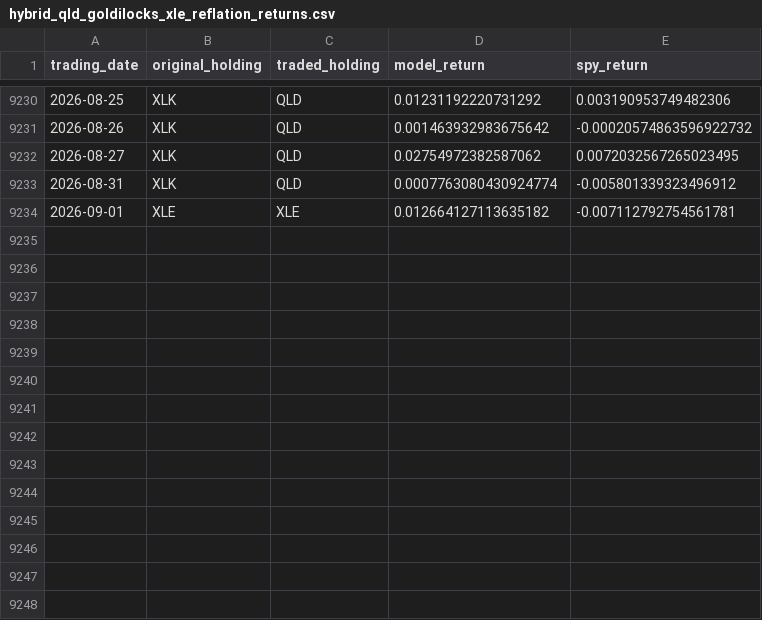
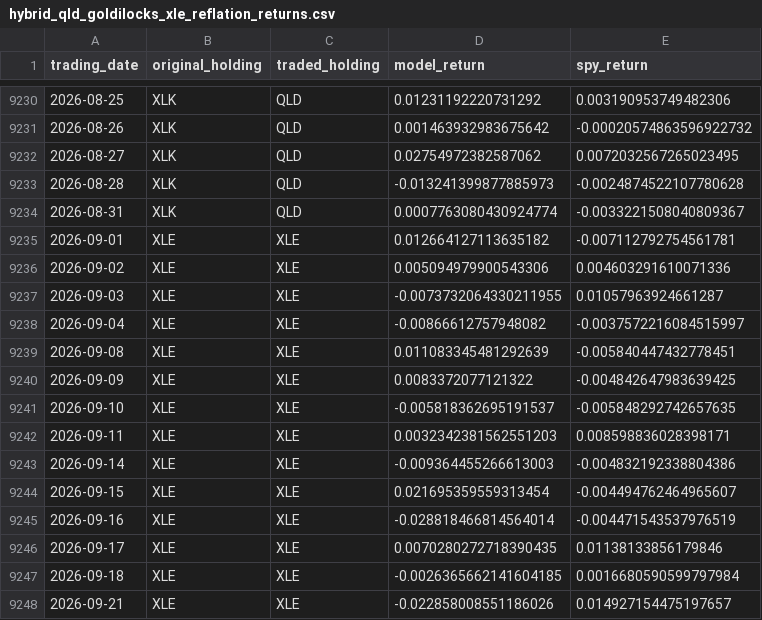
Before and after one commit to mi-ttu/inflation-compass-backtest, a CSV file: backtest/hybrid_qld_goldilocks_xle_reflation_returns.csv, drawn as a sheet; only a part is shown, gaps mark what is left out.

```diff
--- a/backtest/hybrid_qld_goldilocks_xle_reflation_returns.csv
+++ b/backtest/hybrid_qld_goldilocks_xle_reflation_returns.csv
@@ -9232,3 +9232,17 @@ trading_date,original_holding,traded_holding,model_return,spy_return
 2026-08-27,XLK,QLD,0.02754972382587062,0.0072032567265023495
-2026-08-31,XLK,QLD,0.0007763080430924774,-0.005801339323496912
+2026-08-28,XLK,QLD,-0.013241399877885973,-0.0024874522107780628
+2026-08-31,XLK,QLD,0.0007763080430924774,-0.0033221508040809367
 2026-09-01,XLE,XLE,0.012664127113635182,-0.007112792754561781
+2026-09-02,XLE,XLE,0.005094979900543306,0.004603291610071336
+2026-09-03,XLE,XLE,-0.0073732064330211955,0.01057963924661287
+2026-09-04,XLE,XLE,-0.00866612757948082,-0.0037572216084515997
+2026-09-08,XLE,XLE,0.011083345481292639,-0.005840447432778451
+2026-09-09,XLE,XLE,0.0083372077121322,-0.004842647983639425
+2026-09-10,XLE,XLE,-0.005818362695191537,-0.005848292742657635
+2026-09-11,XLE,XLE,0.0032342381562551203,0.008598836028398171
+2026-09-14,XLE,XLE,-0.009364455266613003,-0.004832192338804386
+2026-09-15,XLE,XLE,0.021695359559313454,-0.004494762464965607
+2026-09-16,XLE,XLE,-0.028818466814564014,-0.004471543537976519
+2026-09-17,XLE,XLE,0.0070280272718390435,0.01138133856179846
+2026-09-18,XLE,XLE,-0.0026365662141604185,0.0016680590599797984
+2026-09-21,XLE,XLE,-0.022858008551186026,0.014927154475197657
```
Also changed, not shown: backtest/extended_levered_daily_signal_returns.csv, backtest/extended_levered_tqqq_erx_returns.csv, 2 other files.
